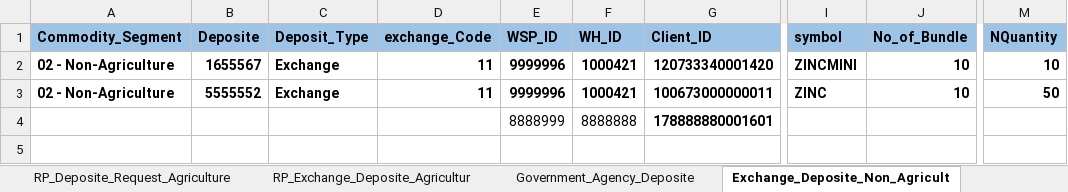
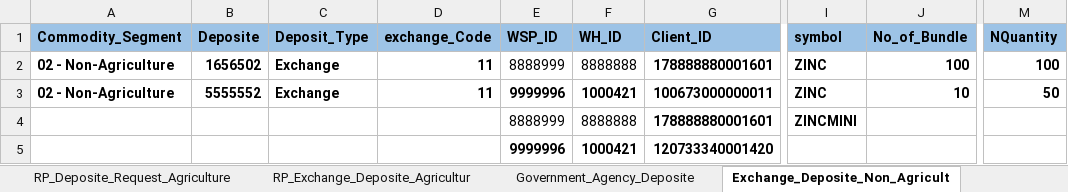
Before and after one commit to Abhishekthasal/COUNTRYWIDE-COMMODITY-REPOSITORY-LIMITED, an Excel workbook: Data/ENWR_Creation.xlsx, sheet Exchange_Deposite_Non_Agricult, drawn as a sheet; only a part is shown, gaps mark what is left out; values as stored, in another font and other column widths than the file's, no borders; rows hold the shown columns only; the diff names each change by its address in the sheet, - before the commit and + after, or states it on an @@ line.

```diff
--- a/Data/ENWR_Creation.xlsx (sheet Exchange_Deposite_Non_Agricult)
+++ b/Data/ENWR_Creation.xlsx (sheet Exchange_Deposite_Non_Agricult)
-B2 (Deposite): 1655567
+B2 (Deposite): 1656502
-E2 (WSP_ID): 9999996
+E2 (WSP_ID): 8888999
-E2:F2 bold: on
+E2:F2 bold: off
-F2 (WH_ID): 1000421
+F2 (WH_ID): 8888888
-G2 (Client_ID): 120733340001420
+G2 (Client_ID): 178888880001601
-I2 (symbol): ZINCMINI
+I2 (symbol): ZINC
-J2 (No_of_Bundle): 10
+J2 (No_of_Bundle): 100
-M2 (NQuantity): 10
+M2 (NQuantity): 100
-I4 (symbol): (empty)
+I4 (symbol): ZINCMINI
+row 5:  |  |  |  | 9999996 | 1000421 | 120733340001420
```
Also changed, not shown: sheet Exchange_Non_Agriculture_Physic, sheet RP_Exchange_Deposite_Agricultur, sheet Deposite_Assayer_Maker, 23 other files.
